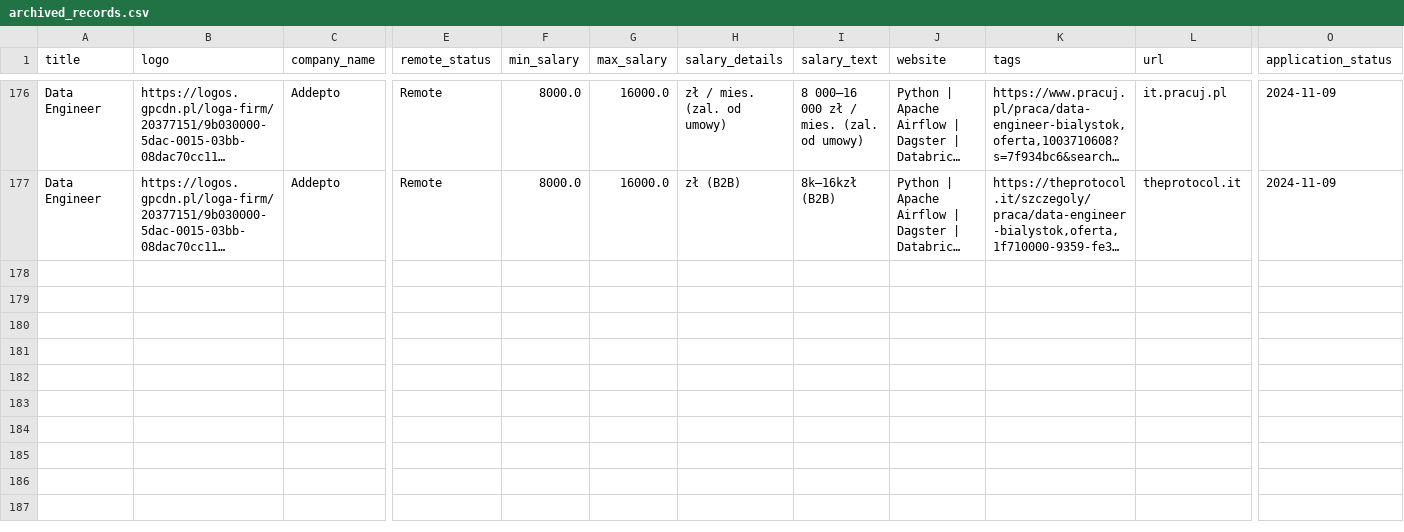
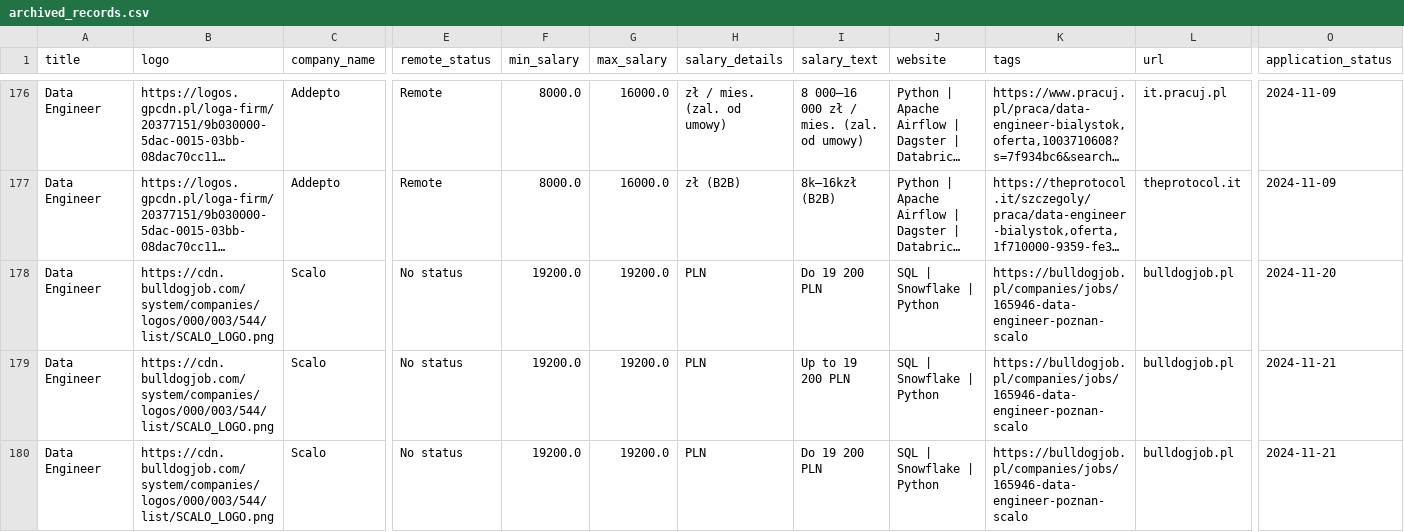
Before and after one commit to Ne0bliviscaris/Job-Search-Tool, a CSV file: modules/sites/archived_records.csv, drawn as a sheet; only a part is shown, gaps mark what is left out; long unchanged cells end in …; rows hold the shown columns only; the diff names each change by its address in the sheet, - before the commit and + after, or states it on an @@ line.

```diff
--- a/modules/sites/archived_records.csv
+++ b/modules/sites/archived_records.csv
+row 178: Data Engineer | https://cdn.bulldogjob.com/system/companies/logos/000/003/544/list/SCALO_LOGO.png | Scalo | No status | 19200.0 | 19200.0 | PLN | Do 19 200 PLN | SQL | Snowflake | Python | https://bulldogjob.pl/companies/jobs/165946-data-engineer-poznan-scalo | bulldogjob.pl | 2024-11-20
+row 179: Data Engineer | https://cdn.bulldogjob.com/system/companies/logos/000/003/544/list/SCALO_LOGO.png | Scalo | No status | 19200.0 | 19200.0 | PLN | Up to 19 200 PLN | SQL | Snowflake | Python | https://bulldogjob.pl/companies/jobs/165946-data-engineer-poznan-scalo | bulldogjob.pl | 2024-11-21
+row 180: Data Engineer | https://cdn.bulldogjob.com/system/companies/logos/000/003/544/list/SCALO_LOGO.png | Scalo | No status | 19200.0 | 19200.0 | PLN | Do 19 200 PLN | SQL | Snowflake | Python | https://bulldogjob.pl/companies/jobs/165946-data-engineer-poznan-scalo | bulldogjob.pl | 2024-11-21
```
Also changed, not shown: modules/sites/records.csv, modules/sites/synced_records.csv, 8 other files.
